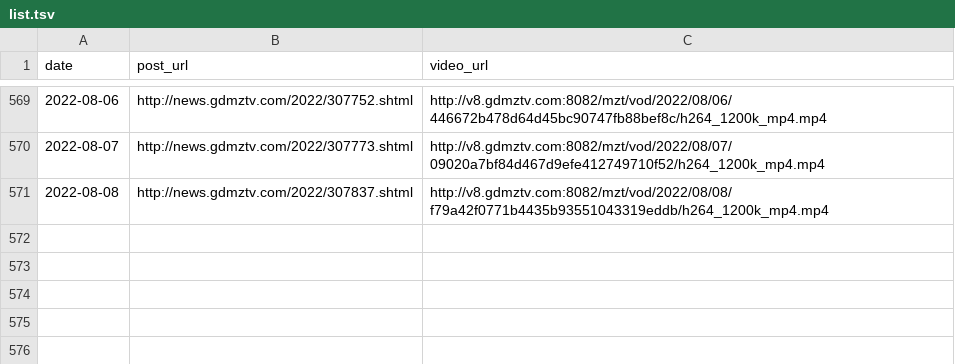
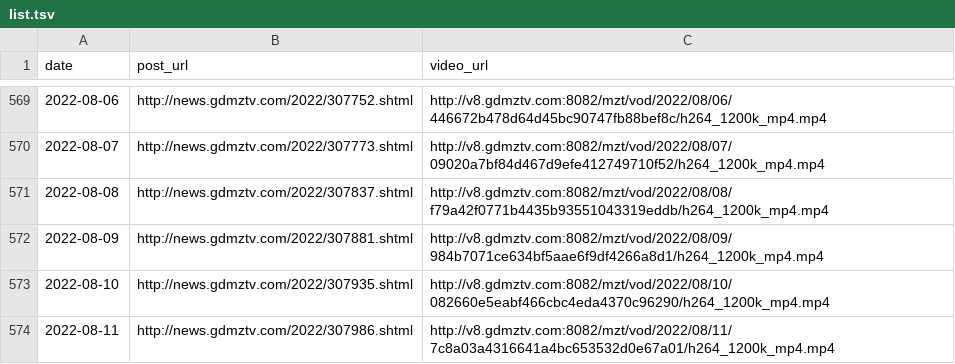
Before and after one commit to ayaka14732/VunsioNewsList, a TSV file: list.tsv, drawn as a sheet; only a part is shown, gaps mark what is left out; the diff names each change by its address in the sheet, - before the commit and + after, or states it on an @@ line.

Commit message:
Update list

```diff
--- a/list.tsv
+++ b/list.tsv
+row 572: 2022-08-09 | http://news.gdmztv.com/2022/307881.shtml | http://v8.gdmztv.com:8082/mzt/vod/2022/08/09/984b7071ce634bf5aae6f9df4266a8d1/h264_1200k_mp4.mp4
+row 573: 2022-08-10 | http://news.gdmztv.com/2022/307935.shtml | http://v8.gdmztv.com:8082/mzt/vod/2022/08/10/082660e5eabf466cbc4eda4370c96290/h264_1200k_mp4.mp4
+row 574: 2022-08-11 | http://news.gdmztv.com/2022/307986.shtml | http://v8.gdmztv.com:8082/mzt/vod/2022/08/11/7c8a03a4316641a4bc653532d0e67a01/h264_1200k_mp4.mp4
```
